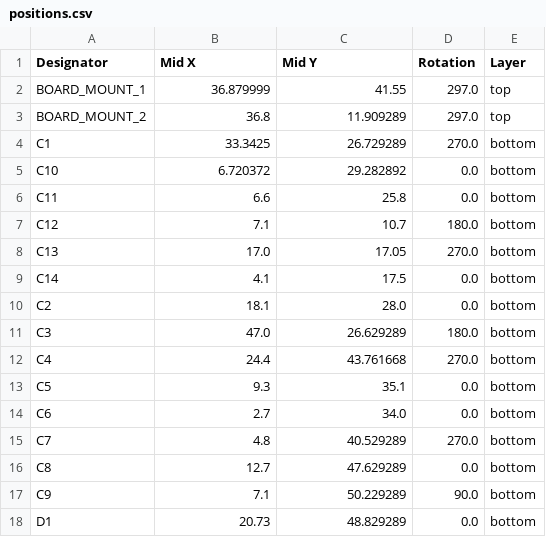
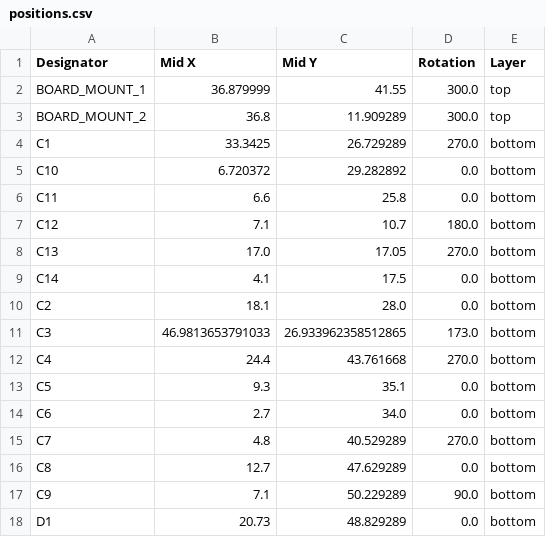
Before and after one commit to tonedef/SparkGap2, a CSV file: production/positions.csv, drawn as a sheet; only a part is shown.

```diff
--- a/production/positions.csv
+++ b/production/positions.csv
@@ -1,4 +1,4 @@
 Designator,Mid X,Mid Y,Rotation,Layer
-BOARD_MOUNT_1,36.879999,41.55,297.0,top
-BOARD_MOUNT_2,36.8,11.909289,297.0,top
+BOARD_MOUNT_1,36.879999,41.55,300.0,top
+BOARD_MOUNT_2,36.8,11.909289,300.0,top
 C1,33.3425,26.729289,270.0,bottom
@@ -10,3 +10,3 @@ C14,4.1,17.5,0.0,bottom
 C2,18.1,28.0,0.0,bottom
-C3,47.0,26.629289,180.0,bottom
+C3,46.9813653791033,26.933962358512865,173.0,bottom
 C4,24.4,43.761668,270.0,bottom
```
Also changed, not shown: 9 other files.
